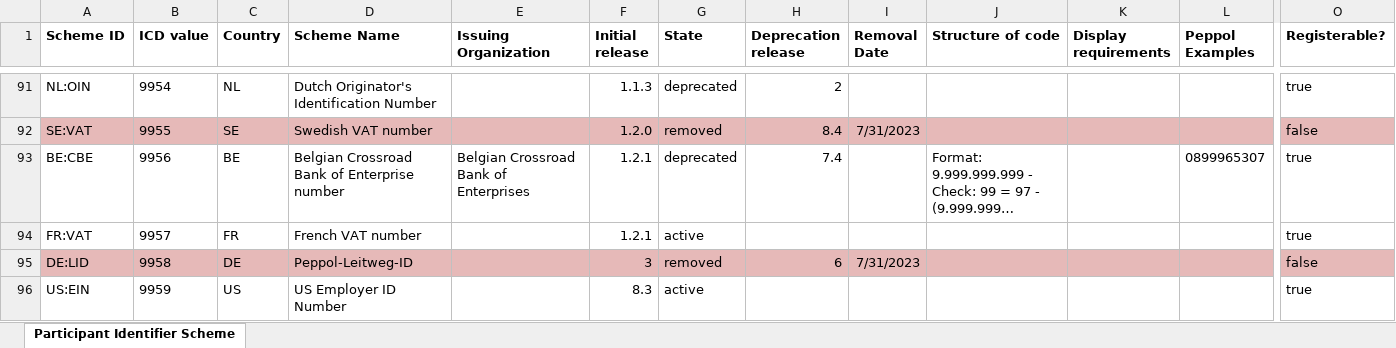
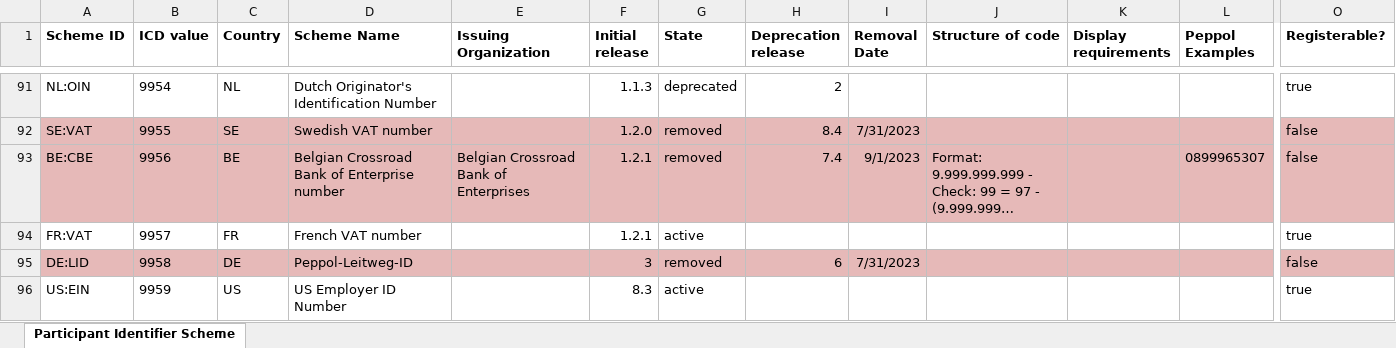
Before and after one commit to OpenPEPPOL/edec-codelists, an Excel workbook: work-in-progress/Peppol Code Lists - Participant identifier schemes v8.6.xlsx, sheet Participant Identifier Scheme, drawn as a sheet; only a part is shown, gaps mark what is left out; long unchanged cells end in …; values as stored, in another font and other column widths than the file's, no borders; charts and pictures not drawn; the diff covers the shown part only; the diff names each change by its address in the sheet, - before the commit and + after, or states it on an @@ line.

Commit message:
TICC-256

```diff
--- a/work-in-progress/Peppol Code Lists - Participant identifier schemes v8.6.xlsx (sheet Participant Identifier Scheme)
+++ b/work-in-progress/Peppol Code Lists - Participant identifier schemes v8.6.xlsx (sheet Participant Identifier Scheme)
-A93:O93 fill: none
+A93:O93 fill: #E6B9B8
-G93 (State): deprecated
+G93 (State): removed
-I93 (Removal Date): (empty)
+I93 (Removal Date): 9/1/2023
-O93 (Registerable?): true
+O93 (Registerable?): false
```
Also changed, not shown: cell formats elsewhere in this sheet.
